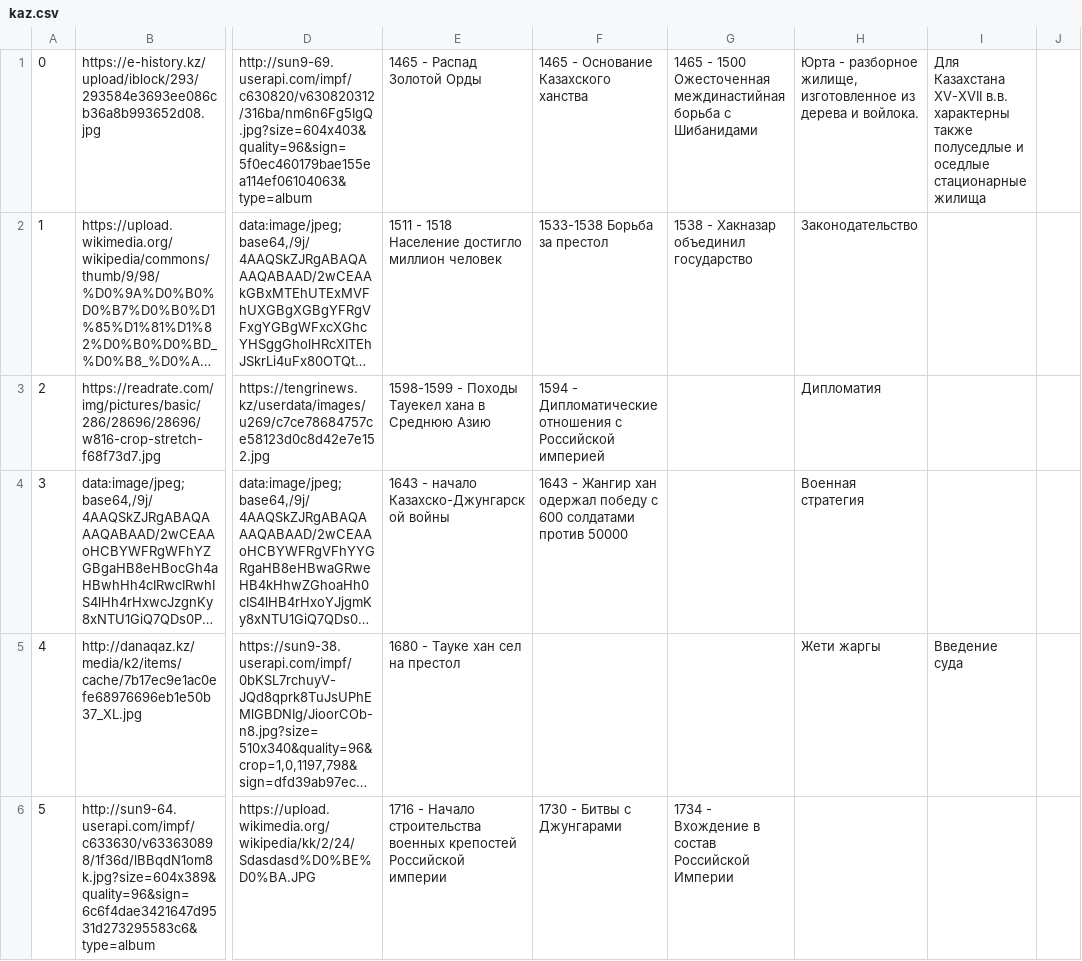
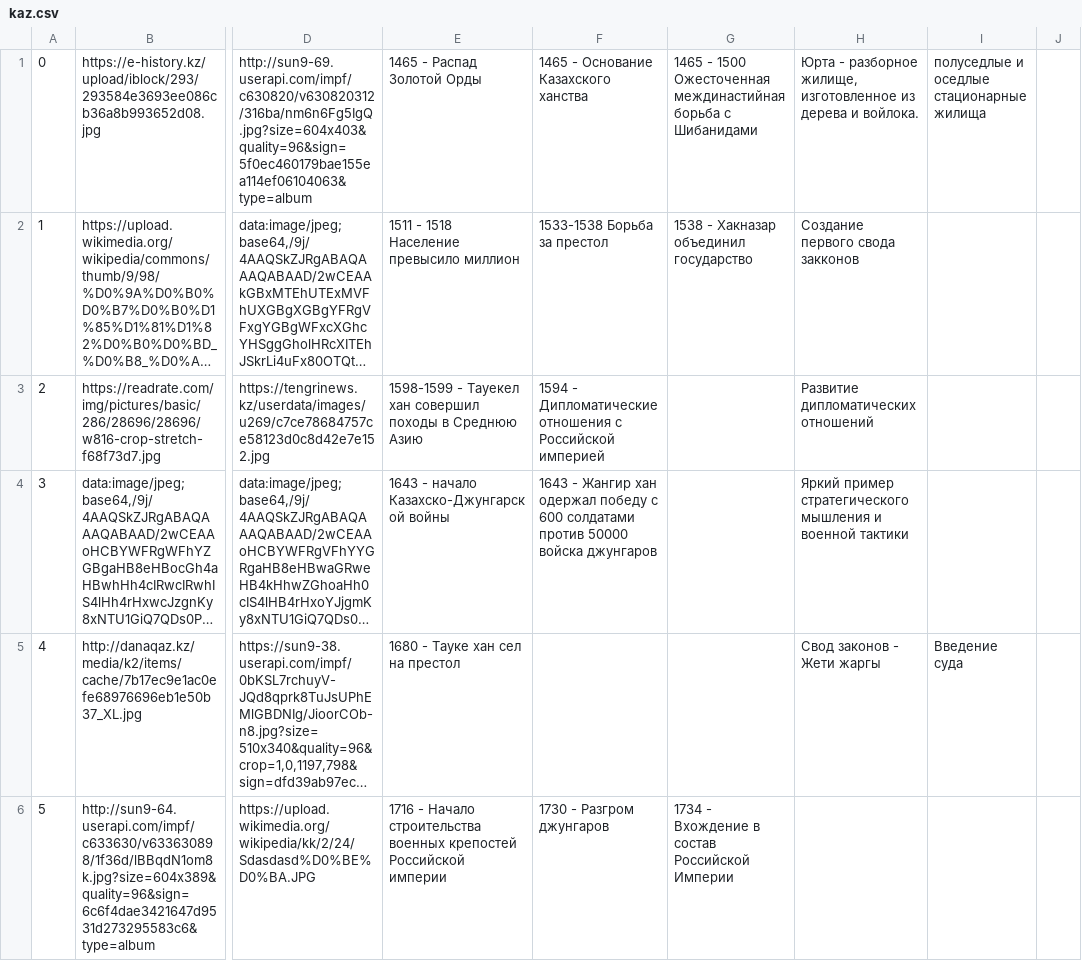
Before and after one commit to adilzhapar/nfactorial-hackathon-tarih, a CSV file: kaz.csv, drawn as a sheet; only a part is shown, gaps mark what is left out; long unchanged cells end in …; the diff covers the shown part only; the diff names each change by its address in the sheet, - before the commit and + after, or states it on an @@ line.

```diff
--- a/kaz.csv
+++ b/kaz.csv
-I1: Для Казахстана XV-XVII в.в. характерны также полуседлые и…
+I1: полуседлые и…
-E2: 1511 - 1518 Население достигло миллион человек
+E2: 1511 - 1518 Население превысило миллион
-H2: Законодательство
+H2: Создание первого свода закконов
-E3: 1598-1599 - Походы Тауекел хана в Среднюю…
+E3: 1598-1599 - Тауекел хан совершил походы в Среднюю…
-H3: Дипломатия
+H3: Развитие дипломатических отношений
-F4: …против 50000
+F4: …против 50000 войска джунгаров
-H4: Военная стратегия
+H4: Яркий пример стратегического мышления и военной тактики
-H5: Жети жаргы
+H5: Свод законов - Жети жаргы
-F6: 1730 - Битвы с Джунгарами
+F6: 1730 - Разгром джунгаров
```
Also changed, not shown: 7 edited cells elsewhere in this file, 2 other files.
